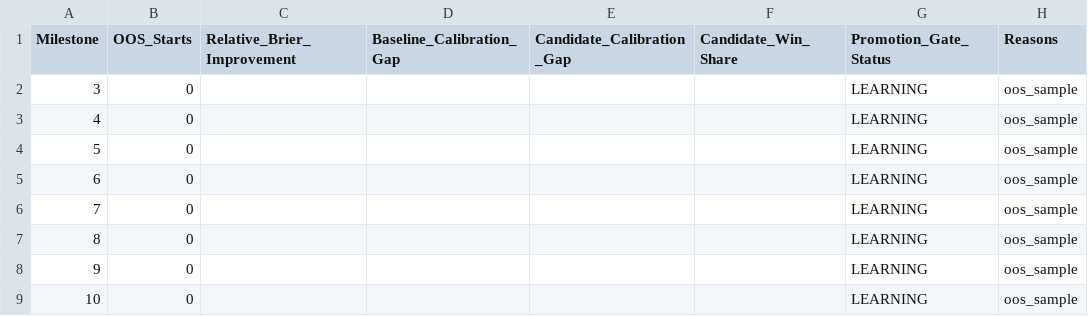
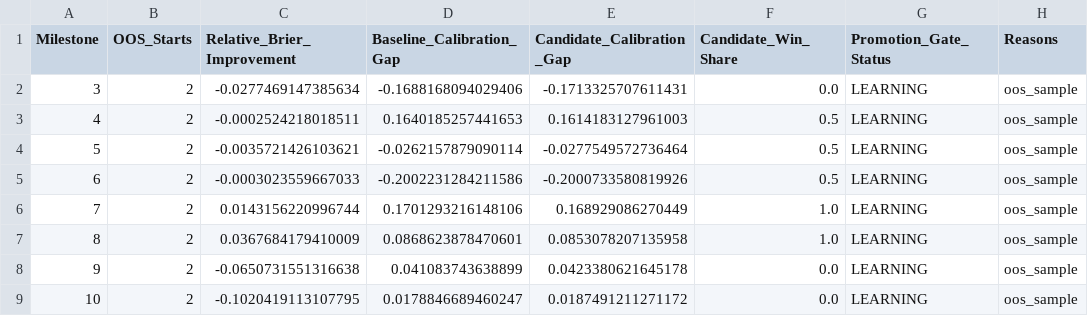
Before and after one commit to KingTud88/MLB-Prop-App, a CSV file: data/calibration_shadow_gate.csv, drawn as a sheet; only a part is shown; the diff names each change by its address in the sheet, - before the commit and + after, or states it on an @@ line.

```diff
--- a/data/calibration_shadow_gate.csv
+++ b/data/calibration_shadow_gate.csv
-B2:B9 (OOS_Starts): 0
+B2:B9 (OOS_Starts): 2
-C2 (Relative_Brier_Improvement): (empty)
+C2 (Relative_Brier_Improvement): -0.0277469147385634
-D2 (Baseline_Calibration_Gap): (empty)
+D2 (Baseline_Calibration_Gap): -0.1688168094029406
-E2 (Candidate_Calibration_Gap): (empty)
+E2 (Candidate_Calibration_Gap): -0.1713325707611431
-F2 (Candidate_Win_Share): (empty)
+F2 (Candidate_Win_Share): 0.0
-C3 (Relative_Brier_Improvement): (empty)
+C3 (Relative_Brier_Improvement): -0.0002524218018511
-D3 (Baseline_Calibration_Gap): (empty)
+D3 (Baseline_Calibration_Gap): 0.1640185257441653
-E3 (Candidate_Calibration_Gap): (empty)
+E3 (Candidate_Calibration_Gap): 0.1614183127961003
-F3:F5 (Candidate_Win_Share): (empty)
+F3:F5 (Candidate_Win_Share): 0.5
-C4 (Relative_Brier_Improvement): (empty)
+C4 (Relative_Brier_Improvement): -0.0035721426103621
-D4 (Baseline_Calibration_Gap): (empty)
+D4 (Baseline_Calibration_Gap): -0.0262157879090114
-E4 (Candidate_Calibration_Gap): (empty)
+E4 (Candidate_Calibration_Gap): -0.0277549572736464
-C5 (Relative_Brier_Improvement): (empty)
+C5 (Relative_Brier_Improvement): -0.0003023559667033
-D5 (Baseline_Calibration_Gap): (empty)
+D5 (Baseline_Calibration_Gap): -0.2002231284211586
-E5 (Candidate_Calibration_Gap): (empty)
+E5 (Candidate_Calibration_Gap): -0.2000733580819926
-C6 (Relative_Brier_Improvement): (empty)
+C6 (Relative_Brier_Improvement): 0.0143156220996744
-D6 (Baseline_Calibration_Gap): (empty)
+D6 (Baseline_Calibration_Gap): 0.1701293216148106
-E6 (Candidate_Calibration_Gap): (empty)
+E6 (Candidate_Calibration_Gap): 0.168929086270449
-F6:F7 (Candidate_Win_Share): (empty)
+F6:F7 (Candidate_Win_Share): 1.0
-C7 (Relative_Brier_Improvement): (empty)
+C7 (Relative_Brier_Improvement): 0.0367684179410009
-D7 (Baseline_Calibration_Gap): (empty)
+D7 (Baseline_Calibration_Gap): 0.0868623878470601
-E7 (Candidate_Calibration_Gap): (empty)
+E7 (Candidate_Calibration_Gap): 0.0853078207135958
-C8 (Relative_Brier_Improvement): (empty)
+C8 (Relative_Brier_Improvement): -0.0650731551316638
-D8 (Baseline_Calibration_Gap): (empty)
+D8 (Baseline_Calibration_Gap): 0.041083743638899
-E8 (Candidate_Calibration_Gap): (empty)
+E8 (Candidate_Calibration_Gap): 0.0423380621645178
-F8:F9 (Candidate_Win_Share): (empty)
+F8:F9 (Candidate_Win_Share): 0.0
-C9 (Relative_Brier_Improvement): (empty)
+C9 (Relative_Brier_Improvement): -0.1020419113107795
-D9 (Baseline_Calibration_Gap): (empty)
+D9 (Baseline_Calibration_Gap): 0.0178846689460247
-E9 (Candidate_Calibration_Gap): (empty)
+E9 (Candidate_Calibration_Gap): 0.0187491211271172
```
Also changed, not shown: data/calibration_lineage_audit.csv, data/calibration_shadow_detail.csv, 4 other files.
